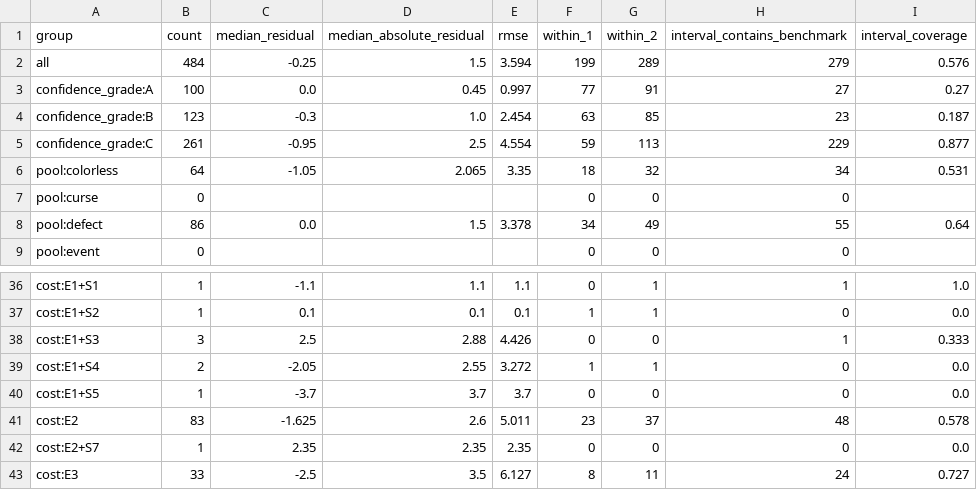
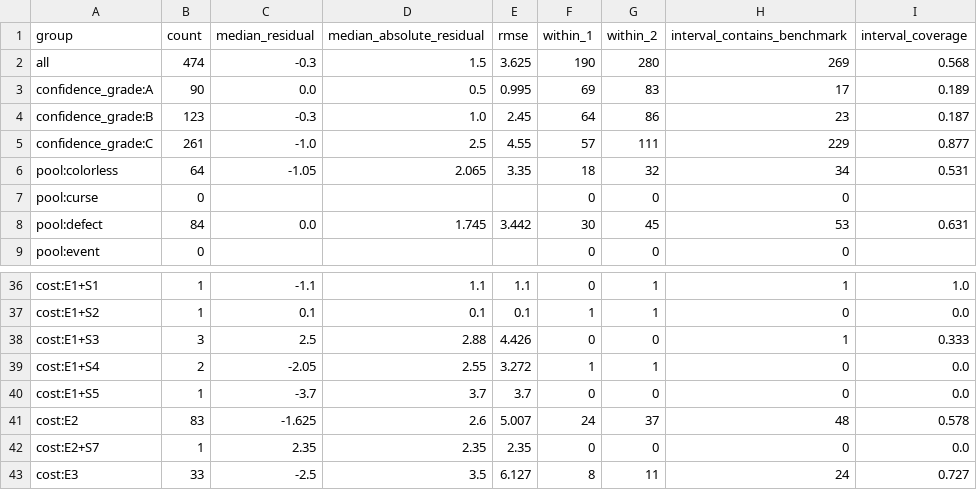
Before and after one commit to uiwi/awakened_sts2, a CSV file: analysis/card_value_v5/residual_groups_v5.csv, drawn as a sheet; only a part is shown, gaps mark what is left out; the diff covers the shown part only.

```diff
--- a/analysis/card_value_v5/residual_groups_v5.csv
+++ b/analysis/card_value_v5/residual_groups_v5.csv
@@ -1,9 +1,9 @@
 group,count,median_residual,median_absolute_residual,rmse,within_1,within_2,interval_contains_benchmark,interval_coverage
-all,484,-0.25,1.5,3.594,199,289,279,0.576
-confidence_grade:A,100,0.0,0.45,0.997,77,91,27,0.27
-confidence_grade:B,123,-0.3,1.0,2.454,63,85,23,0.187
-confidence_grade:C,261,-0.95,2.5,4.554,59,113,229,0.877
+all,474,-0.3,1.5,3.625,190,280,269,0.568
+confidence_grade:A,90,0.0,0.5,0.995,69,83,17,0.189
+confidence_grade:B,123,-0.3,1.0,2.45,64,86,23,0.187
+confidence_grade:C,261,-1.0,2.5,4.55,57,111,229,0.877
 pool:colorless,64,-1.05,2.065,3.35,18,32,34,0.531
 pool:curse,0,,,,0,0,0,
-pool:defect,86,0.0,1.5,3.378,34,49,55,0.64
+pool:defect,84,0.0,1.745,3.442,30,45,53,0.631
 pool:event,0,,,,0,0,0,
@@ -40,3 +40,3 @@ cost:E1+S4,2,-2.05,2.55,3.272,1,1,0,0.0
 cost:E1+S5,1,-3.7,3.7,3.7,0,0,0,0.0
-cost:E2,83,-1.625,2.6,5.011,23,37,48,0.578
+cost:E2,83,-1.625,2.6,5.007,24,37,48,0.578
 cost:E2+S7,1,2.35,2.35,2.35,0,0,0,0.0
```
Also changed, not shown: 57 edited cells elsewhere in this file, analysis/card_value_v4/card_scores_v4.csv, analysis/card_value_v4/largest_residuals_v4.csv, 20 other files.
